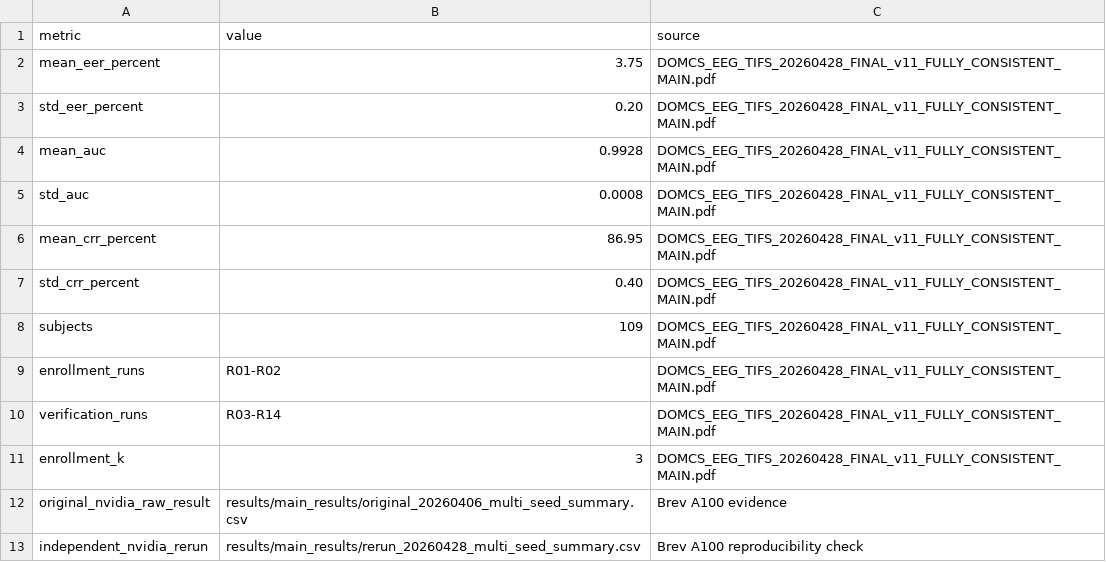
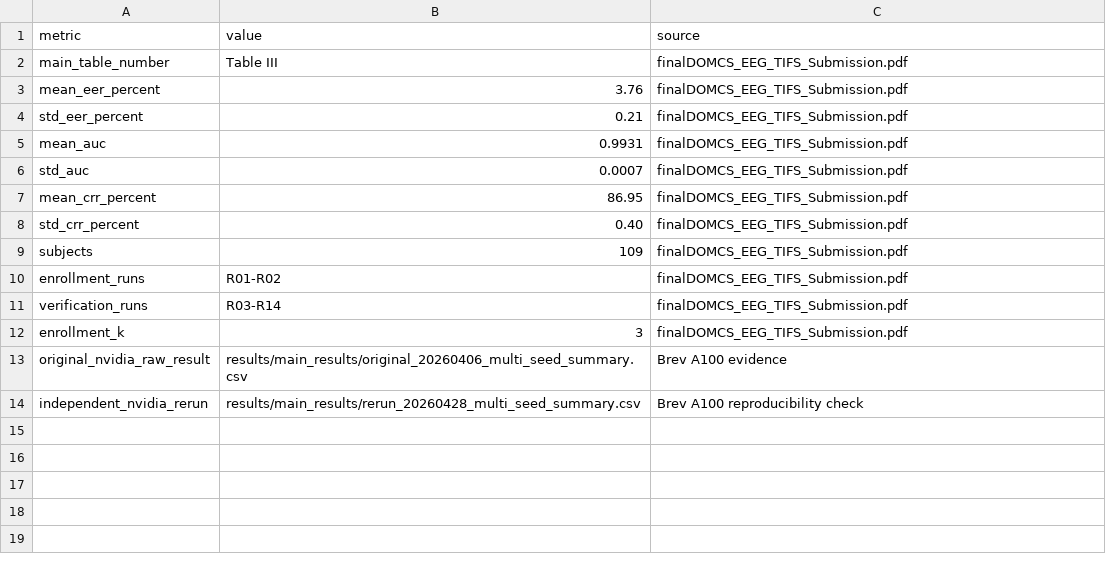
Before and after one commit to KanimozhiL16/domcs-eeg-tifs, a CSV file: experiments/results/PAPER_RESULTS_LOCK.csv, drawn as a sheet.

Commit message:
Update paper result lock to submitted PDF values

```diff
--- a/experiments/results/PAPER_RESULTS_LOCK.csv
+++ b/experiments/results/PAPER_RESULTS_LOCK.csv
@@ -1,12 +1,13 @@
 metric,value,source
-mean_eer_percent,3.75,DOMCS_EEG_TIFS_20260428_FINAL_v11_FULLY_CONSISTENT_MAIN.pdf
-std_eer_percent,0.20,DOMCS_EEG_TIFS_20260428_FINAL_v11_FULLY_CONSISTENT_MAIN.pdf
-mean_auc,0.9928,DOMCS_EEG_TIFS_20260428_FINAL_v11_FULLY_CONSISTENT_MAIN.pdf
-std_auc,0.0008,DOMCS_EEG_TIFS_20260428_FINAL_v11_FULLY_CONSISTENT_MAIN.pdf
-mean_crr_percent,86.95,DOMCS_EEG_TIFS_20260428_FINAL_v11_FULLY_CONSISTENT_MAIN.pdf
-std_crr_percent,0.40,DOMCS_EEG_TIFS_20260428_FINAL_v11_FULLY_CONSISTENT_MAIN.pdf
-subjects,109,DOMCS_EEG_TIFS_20260428_FINAL_v11_FULLY_CONSISTENT_MAIN.pdf
-enrollment_runs,R01-R02,DOMCS_EEG_TIFS_20260428_FINAL_v11_FULLY_CONSISTENT_MAIN.pdf
-verification_runs,R03-R14,DOMCS_EEG_TIFS_20260428_FINAL_v11_FULLY_CONSISTENT_MAIN.pdf
-enrollment_k,3,DOMCS_EEG_TIFS_20260428_FINAL_v11_FULLY_CONSISTENT_MAIN.pdf
+main_table_number,Table III,finalDOMCS_EEG_TIFS_Submission.pdf
+mean_eer_percent,3.76,finalDOMCS_EEG_TIFS_Submission.pdf
+std_eer_percent,0.21,finalDOMCS_EEG_TIFS_Submission.pdf
+mean_auc,0.9931,finalDOMCS_EEG_TIFS_Submission.pdf
+std_auc,0.0007,finalDOMCS_EEG_TIFS_Submission.pdf
+mean_crr_percent,86.95,finalDOMCS_EEG_TIFS_Submission.pdf
+std_crr_percent,0.40,finalDOMCS_EEG_TIFS_Submission.pdf
+subjects,109,finalDOMCS_EEG_TIFS_Submission.pdf
+enrollment_runs,R01-R02,finalDOMCS_EEG_TIFS_Submission.pdf
+verification_runs,R03-R14,finalDOMCS_EEG_TIFS_Submission.pdf
+enrollment_k,3,finalDOMCS_EEG_TIFS_Submission.pdf
 original_nvidia_raw_result,results/main_results/original_20260406_multi_seed_summary.csv,Brev A100 evidence
```
